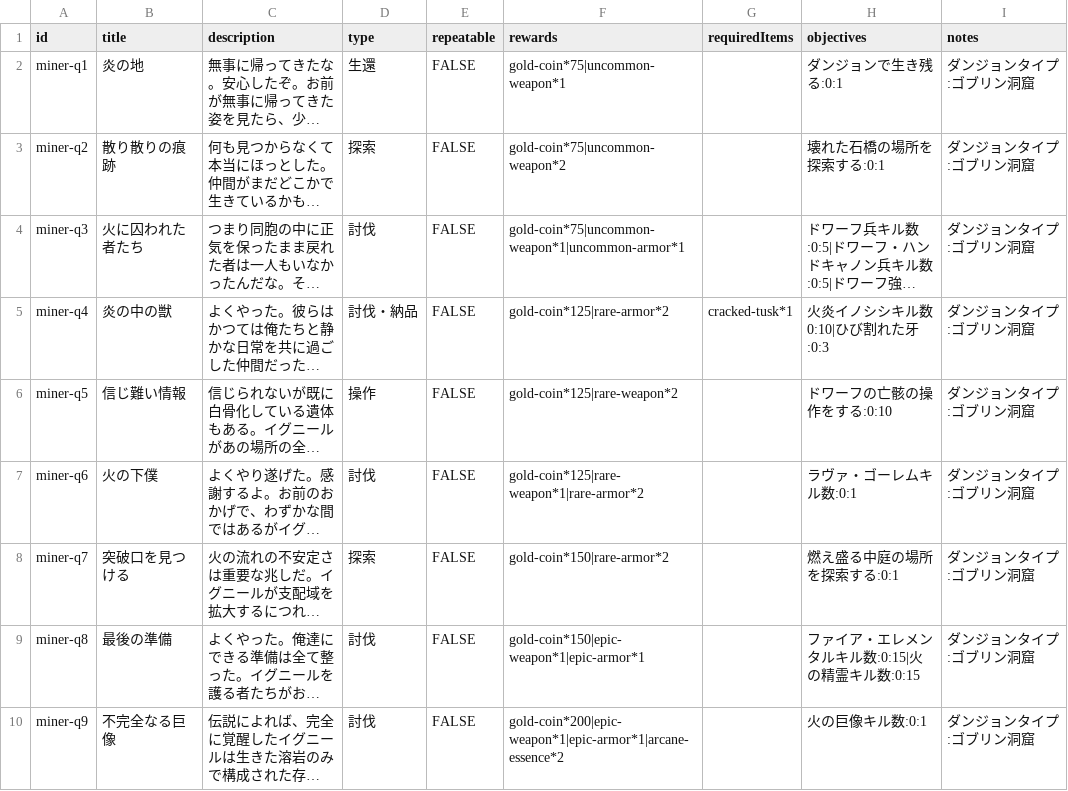
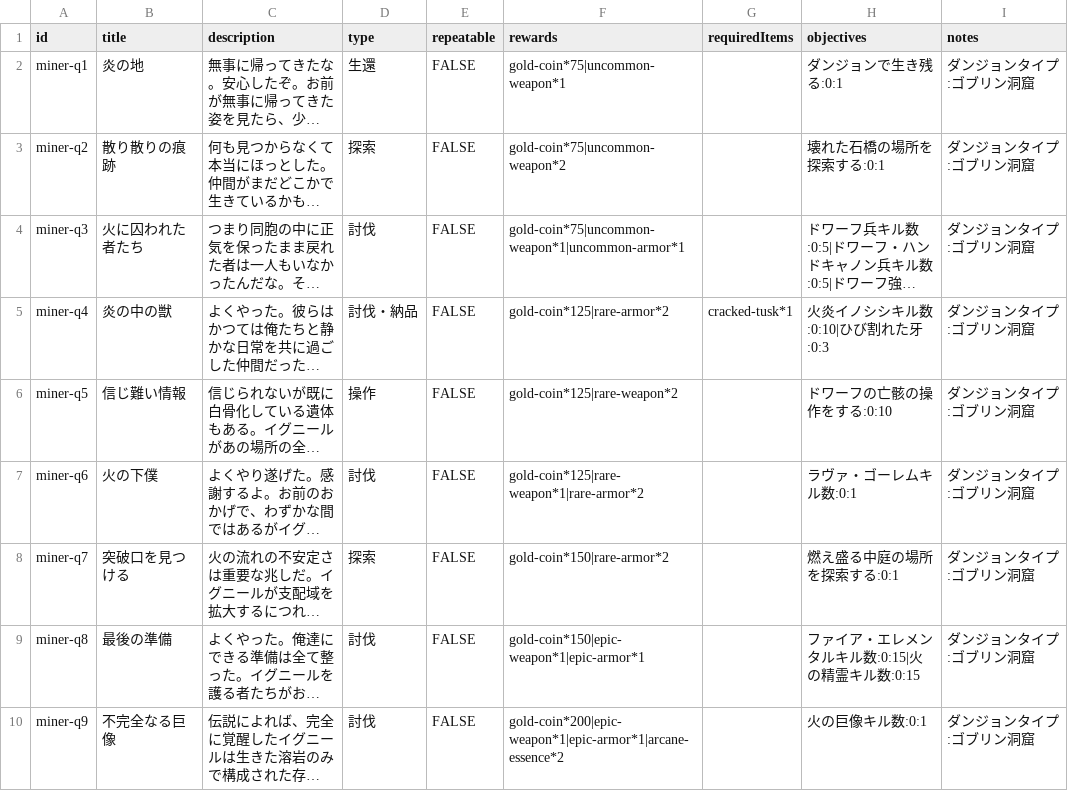
Before and after one commit to fumimasa-k/dad-wiki, a CSV file: data/quests/Miner.csv, drawn as a sheet; long unchanged cells end in …; the diff names each change by its address in the sheet, - before the commit and + after, or states it on an @@ line.

Commit message:
鉱夫csvデータの修正

```diff
--- a/data/quests/Miner.csv
+++ b/data/quests/Miner.csv
-H5 (objectives): 火炎イノシシキル数0:10|ひび割れた牙:0:3
+H5 (objectives): 火炎イノシシキル数:0:10|ひび割れた牙:0:3
```
